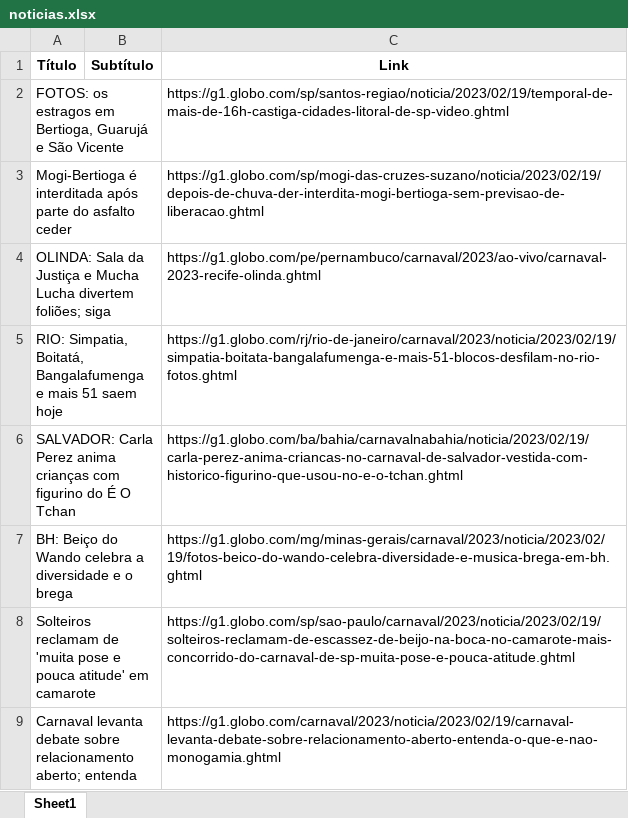
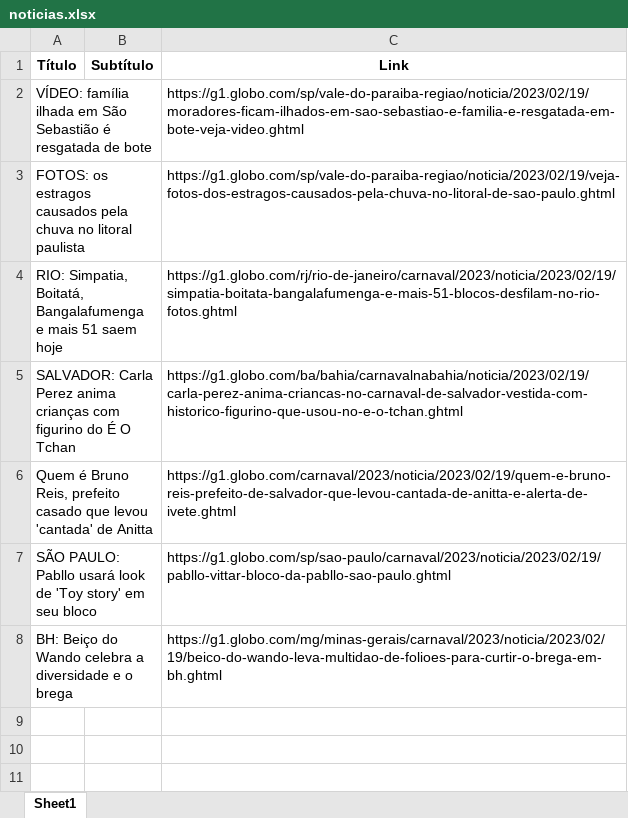
Before and after one commit to guiworldtv2/testeando-publico, an Excel workbook: noticias.xlsx, sheet Sheet1, drawn as a sheet; values as stored, in another font and other column widths than the file's, no borders; removed rows and columns are numbered as before the commit, all else as after; the diff names each change by its address in the sheet, - before the commit and + after, or states it on an @@ line.

```diff
--- a/noticias.xlsx (sheet Sheet1)
+++ b/noticias.xlsx (sheet Sheet1)
-row 2: FOTOS: os estragos em Bertioga, Guarujá e São Vicente |  | https://g1.globo.com/sp/santos-regiao/noticia/2023/02/19/temporal-de-mais-de-16h-castiga-cidades-litoral-de-sp-video.ghtml
-row 3: Mogi-Bertioga é interditada após parte do asfalto ceder |  | https://g1.globo.com/sp/mogi-das-cruzes-suzano/noticia/2023/02/19/depois-de-chuva-der-interdita-mogi-bertioga-sem-previsao-de-liberacao.ghtml
-row 4: OLINDA: Sala da Justiça e Mucha Lucha divertem foliões; siga |  | https://g1.globo.com/pe/pernambuco/carnaval/2023/ao-vivo/carnaval-2023-recife-olinda.ghtml
+row 2: VÍDEO: família ilhada em São Sebastião é resgatada de bote |  | https://g1.globo.com/sp/vale-do-paraiba-regiao/noticia/2023/02/19/moradores-ficam-ilhados-em-sao-sebastiao-e-familia-e-resgatada-em-bote-veja-video.ghtml
+row 3: FOTOS: os estragos causados pela chuva no litoral paulista |  | https://g1.globo.com/sp/vale-do-paraiba-regiao/noticia/2023/02/19/veja-fotos-dos-estragos-causados-pela-chuva-no-litoral-de-sao-paulo.ghtml
+row 6: Quem é Bruno Reis, prefeito casado que levou 'cantada' de Anitta |  | https://g1.globo.com/carnaval/2023/noticia/2023/02/19/quem-e-bruno-reis-prefeito-de-salvador-que-levou-cantada-de-anitta-e-alerta-de-ivete.ghtml
+row 7: SÃO PAULO: Pabllo usará look de 'Toy story' em seu bloco |  | https://g1.globo.com/sp/sao-paulo/carnaval/2023/noticia/2023/02/19/pabllo-vittar-bloco-da-pabllo-sao-paulo.ghtml
-C8 (Link): https://g1.globo.com/mg/minas-gerais/carnaval/2023/noticia/2023/02/19/fotos-beico-do-wando-celebra-diversidade-e-musica-brega-em-bh.ghtml
+C8 (Link): https://g1.globo.com/mg/minas-gerais/carnaval/2023/noticia/2023/02/19/beico-do-wando-leva-multidao-de-folioes-para-curtir-o-brega-em-bh.ghtml
-row 8: Solteiros reclamam de 'muita pose e pouca atitude' em camarote |  | https://g1.globo.com/sp/sao-paulo/carnaval/2023/noticia/2023/02/19/solteiros-reclamam-de-escassez-de-beijo-na-boca-no-camarote-mais-concorrido-do-carnaval-de-sp-muita-pose-e-pouca-atitude.ghtml
-row 9: Carnaval levanta debate sobre relacionamento aberto; entenda |  | https://g1.globo.com/carnaval/2023/noticia/2023/02/19/carnaval-levanta-debate-sobre-relacionamento-aberto-entenda-o-que-e-nao-monogamia.ghtml
```
